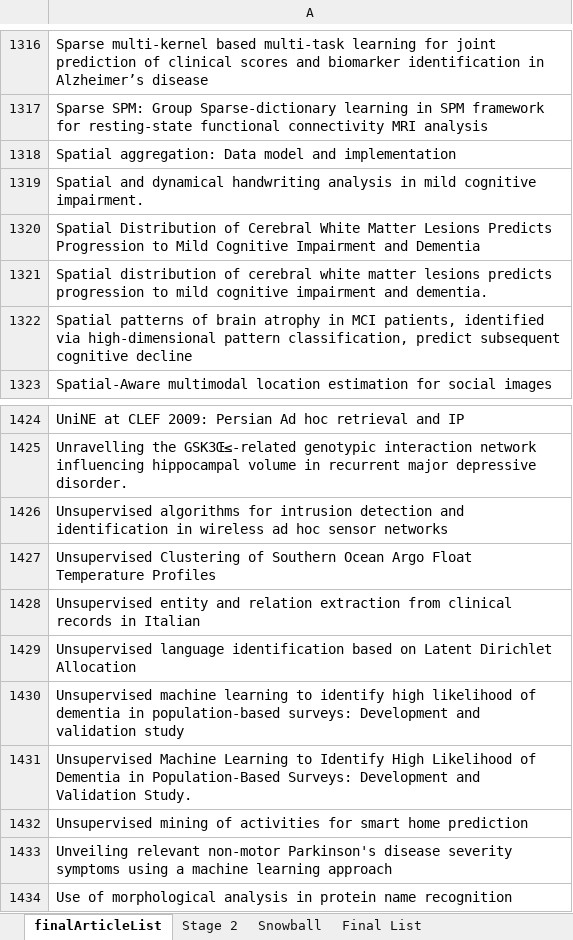
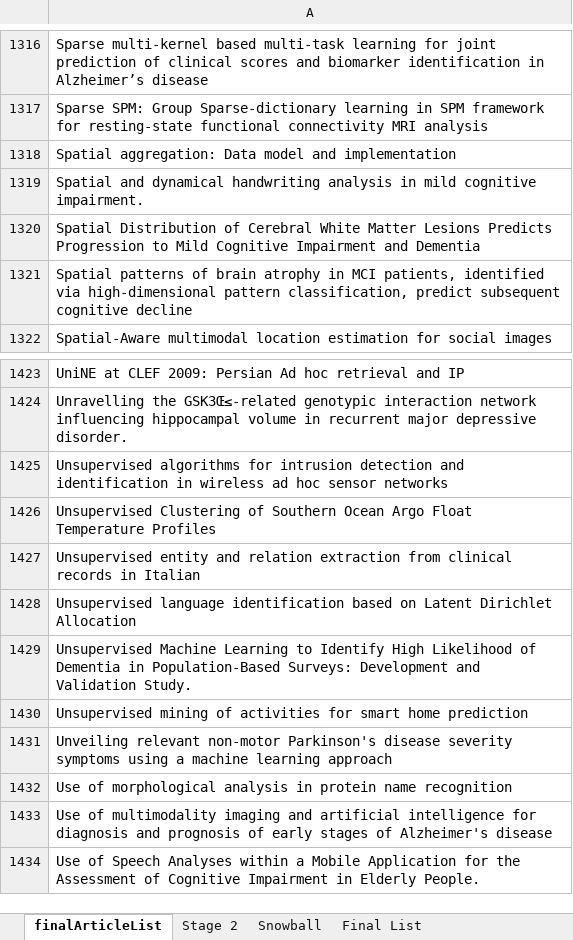
Before and after one commit to joealcantara/PhD, an Excel workbook: Source/Paper 2 - Systematic Review/Systematic Review searches/finalArticleList.xlsx, sheet finalArticleList, drawn as a sheet; only a part is shown, gaps mark what is left out; the shorter side is filled out with more unchanged rows; values as stored, in another font and other column widths than the file's, no cell formats; the diff names each change by its address in the sheet, - before the commit and + after, or states it on an @@ line.

```diff
--- a/Source/Paper 2 - Systematic Review/Systematic Review searches/finalArticleList.xlsx (sheet finalArticleList)
+++ b/Source/Paper 2 - Systematic Review/Systematic Review searches/finalArticleList.xlsx (sheet finalArticleList)
-row 1321: Spatial distribution of cerebral white matter lesions predicts progression to mild cognitive impairment and dementia.
-row 1430: Unsupervised machine learning to identify high likelihood of dementia in population-based surveys: Development and validation study
```
Also changed, not shown: sheet Stage 2, sheet Final List, sheet Snowball, cell formats, 46 other files.
